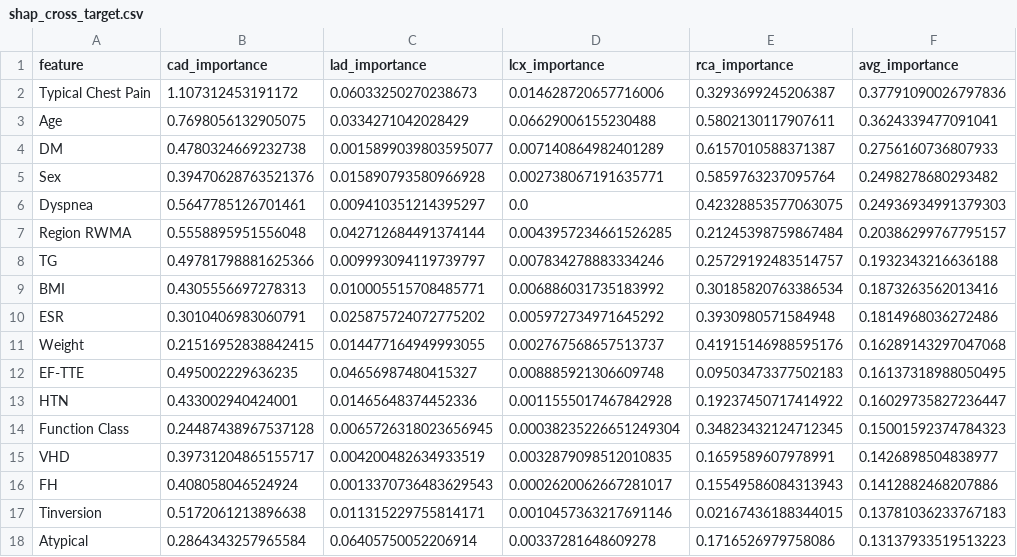
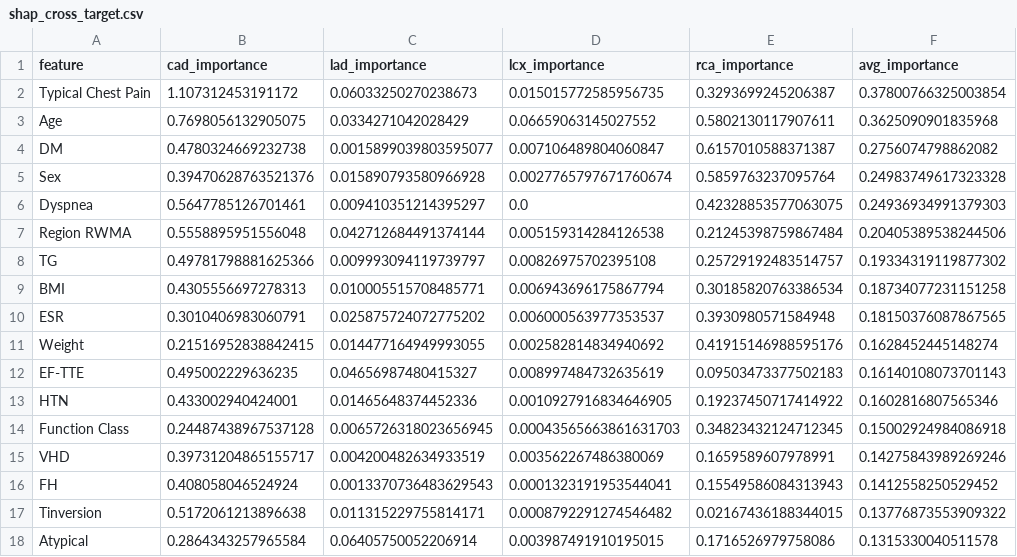
Before and after one commit to kingping77777/ML-3D, a CSV file: ml/reports/shap_cross_target.csv, drawn as a sheet; only a part is shown; the diff covers the shown part only.

```diff
--- a/ml/reports/shap_cross_target.csv
+++ b/ml/reports/shap_cross_target.csv
@@ -1,18 +1,18 @@
 feature,cad_importance,lad_importance,lcx_importance,rca_importance,avg_importance
-Typical Chest Pain,1.107312453191172,0.06033250270238673,0.014628720657716006,0.3293699245206387,0.37791090026797836
-Age,0.7698056132905075,0.0334271042028429,0.06629006155230488,0.5802130117907611,0.3624339477091041
-DM,0.4780324669232738,0.0015899039803595077,0.007140864982401289,0.6157010588371387,0.2756160736807933
-Sex,0.39470628763521376,0.015890793580966928,0.002738067191635771,0.5859763237095764,0.2498278680293482
+Typical Chest Pain,1.107312453191172,0.06033250270238673,0.015015772585956735,0.3293699245206387,0.37800766325003854
+Age,0.7698056132905075,0.0334271042028429,0.06659063145027552,0.5802130117907611,0.3625090901835968
+DM,0.4780324669232738,0.0015899039803595077,0.007106489804060847,0.6157010588371387,0.2756074798862082
+Sex,0.39470628763521376,0.015890793580966928,0.0027765797671760674,0.5859763237095764,0.24983749617323328
 Dyspnea,0.5647785126701461,0.009410351214395297,0.0,0.42328853577063075,0.24936934991379303
-Region RWMA,0.5558895951556048,0.042712684491374144,0.0043957234661526285,0.21245398759867484,0.20386299767795157
-TG,0.49781798881625366,0.009993094119739797,0.007834278883334246,0.25729192483514757,0.1932343216636188
-BMI,0.4305556697278313,0.010005515708485771,0.006886031735183992,0.30185820763386534,0.1873263562013416
-ESR,0.3010406983060791,0.025875724072775202,0.005972734971645292,0.3930980571584948,0.1814968036272486
-Weight,0.21516952838842415,0.014477164949993055,0.002767568657513737,0.41915146988595176,0.16289143297047068
-EF-TTE,0.495002229636235,0.04656987480415327,0.008885921306609748,0.09503473377502183,0.16137318988050495
-HTN,0.433002940424001,0.01465648374452336,0.0011555017467842928,0.19237450717414922,0.16029735827236447
-Function Class,0.24487438967537128,0.0065726318023656945,0.00038235226651249304,0.34823432124712345,0.15001592374784323
-VHD,0.39731204865155717,0.004200482634933519,0.0032879098512010835,0.1659589607978991,0.1426898504838977
-FH,0.408058046524924,0.0013370736483629543,0.0002620062667281017,0.15549586084313943,0.1412882468207886
-Tinversion,0.5172061213896638,0.011315229755814171,0.0010457363217691146,0.02167436188344015,0.13781036233767183
-Atypical,0.2864343257965584,0.06405750052206914,0.00337281648609278,0.1716526979758086,0.13137933519513223
+Region RWMA,0.5558895951556048,0.042712684491374144,0.005159314284126538,0.21245398759867484,0.20405389538244506
+TG,0.49781798881625366,0.009993094119739797,0.00826975702395108,0.25729192483514757,0.19334319119877302
+BMI,0.4305556697278313,0.010005515708485771,0.006943696175867794,0.30185820763386534,0.18734077231151258
+ESR,0.3010406983060791,0.025875724072775202,0.006000563977353537,0.3930980571584948,0.18150376087867565
+Weight,0.21516952838842415,0.014477164949993055,0.002582814834940692,0.41915146988595176,0.1628452445148274
+EF-TTE,0.495002229636235,0.04656987480415327,0.008997484732635619,0.09503473377502183,0.16140108073701143
+HTN,0.433002940424001,0.01465648374452336,0.0010927916834646905,0.19237450717414922,0.1602816807565346
+Function Class,0.24487438967537128,0.0065726318023656945,0.00043565663861631703,0.34823432124712345,0.15002924984086918
+VHD,0.39731204865155717,0.004200482634933519,0.003562267486380069,0.1659589607978991,0.14275843989269246
+FH,0.408058046524924,0.0013370736483629543,0.0001323191953544041,0.15549586084313943,0.1412558250529452
+Tinversion,0.5172061213896638,0.011315229755814171,0.0008792291274546482,0.02167436188344015,0.13776873553909322
+Atypical,0.2864343257965584,0.06405750052206914,0.003987491910195015,0.1716526979758086,0.1315330040511578
```
Also changed, not shown: 42 edited cells elsewhere in this file, ml/reports/shap_global_lcx.csv, ml/reports/shap_summary.csv, 11 other files.
